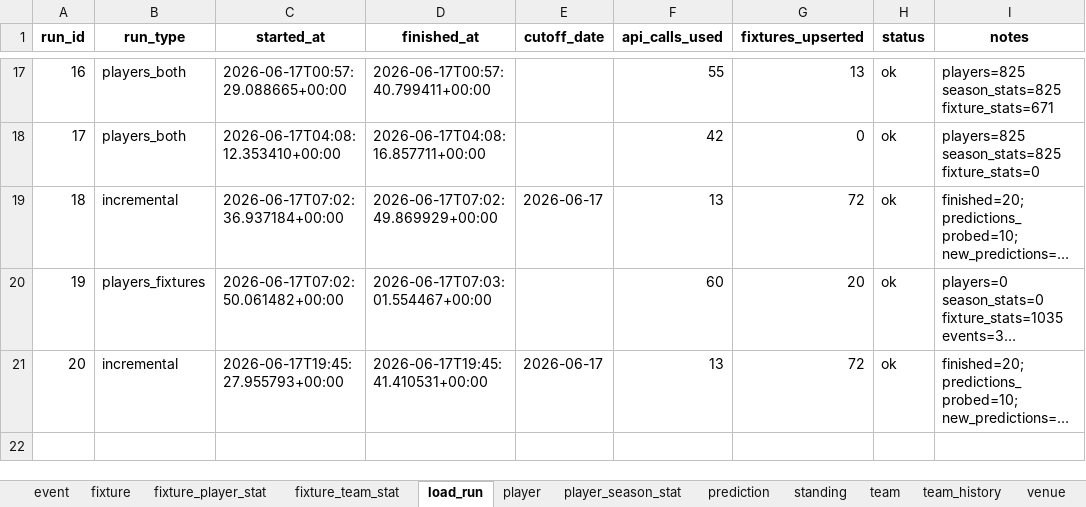
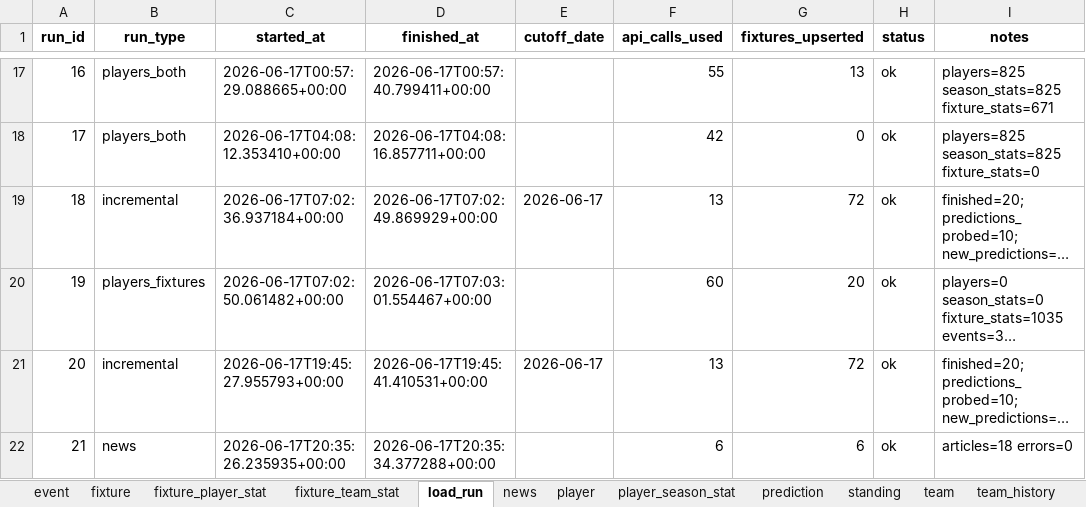
Before and after one commit to marc4data/world-cup-2026, an Excel workbook: reports/worldcup_tables.xlsx, sheet load_run, drawn as a sheet; only a part is shown, gaps mark what is left out; long unchanged cells end in …; values as stored, in another font and other column widths than the file's, no borders; the diff names each change by its address in the sheet, - before the commit and + after, or states it on an @@ line.

```diff
--- a/reports/worldcup_tables.xlsx (sheet load_run)
+++ b/reports/worldcup_tables.xlsx (sheet load_run)
+sheet tab: news
+row 22: 21 | news | 2026-06-17T20:35:26.235935+00:00 | 2026-06-17T20:35:34.377288+00:00 |  | 6 | 6 | ok | articles=18 errors=0
```
Also changed, not shown: 11 other files.
